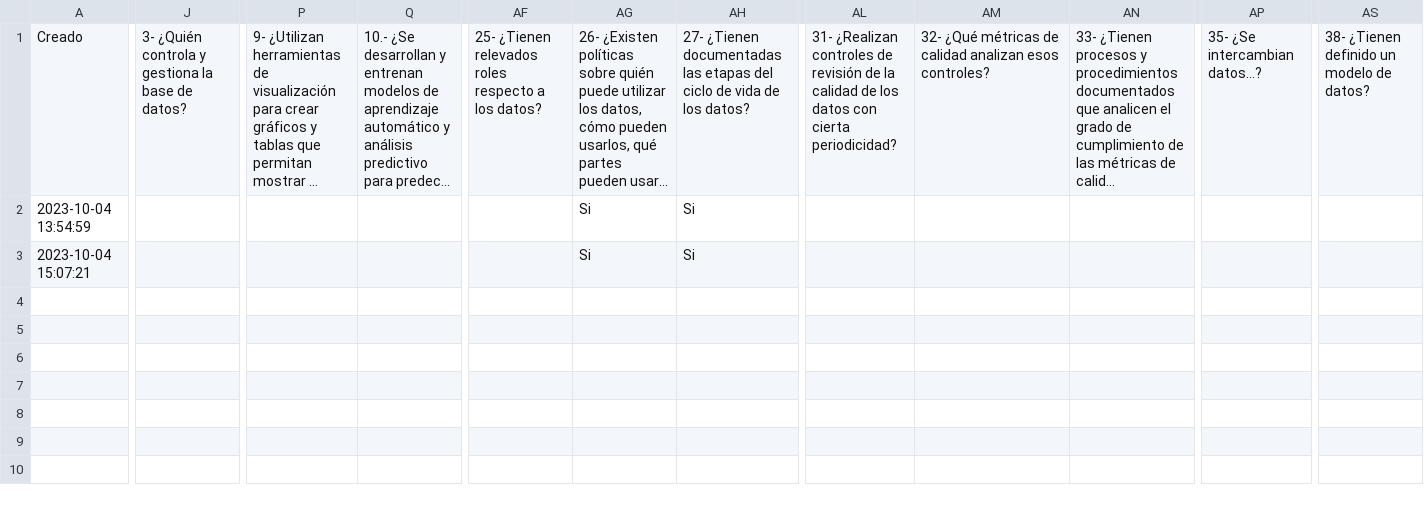
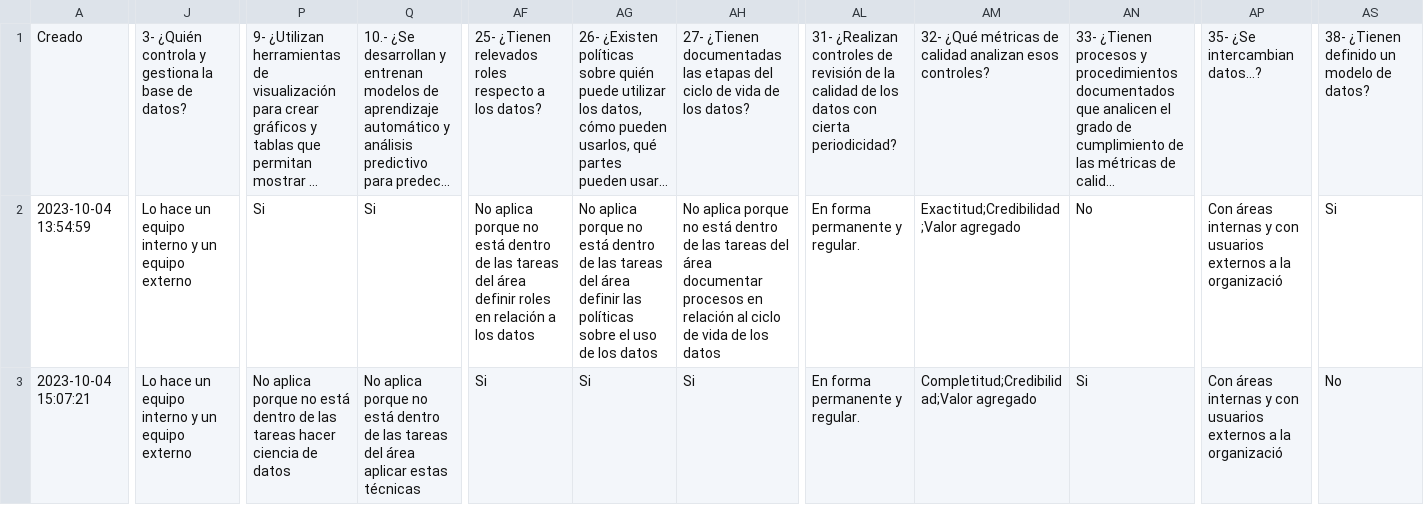
Before and after one commit to EdVeralli/Matriz_Madurez, a CSV file: data/respuesta_final.csv, drawn as a sheet; only a part is shown, gaps mark what is left out; long unchanged cells end in …; the diff covers the shown part only; the diff names each change by its address in the sheet, - before the commit and + after, or states it on an @@ line.

Commit message:
fixed bug in Drupal order & catched divided by zero in No Aplicas

```diff
--- a/data/respuesta_final.csv
+++ b/data/respuesta_final.csv
-J2:J3: (empty)
+J2:J3: Lo hace un equipo interno y un equipo externo
-P2: (empty)
+P2: Si
-Q2: (empty)
+Q2: Si
-AF2: (empty)
+AF2: No aplica porque no está dentro de las tareas del área definir roles en relación a los datos
-AG2: Si
+AG2: No aplica porque no está dentro de las tareas del área definir las políticas sobre el uso de los datos
-AH2: Si
+AH2: No aplica porque no está dentro de las tareas del área documentar procesos en relación al ciclo de vida de los datos
-AL2:AL3: (empty)
+AL2:AL3: En forma permanente y regular.
-AM2: (empty)
+AM2: Exactitud;Credibilidad;Valor agregado
-AN2: (empty)
+AN2: No
-AP2:AP3: (empty)
+AP2:AP3: Con áreas internas y con usuarios externos a la organizació
-AS2: (empty)
+AS2: Si
-P3: (empty)
+P3: No aplica porque no está dentro de las tareas hacer ciencia de datos
-Q3: (empty)
+Q3: No aplica porque no está dentro de las tareas del área aplicar estas técnicas
-AF3: (empty)
+AF3: Si
-AM3: (empty)
+AM3: Completitud;Credibilidad;Valor agregado
-AN3: (empty)
+AN3: Si
-AS3: (empty)
+AS3: No
```
Also changed, not shown: 1 edited cell elsewhere in this file, data/Responses.csv, data/Scores_Totales.csv, 16 other files.
